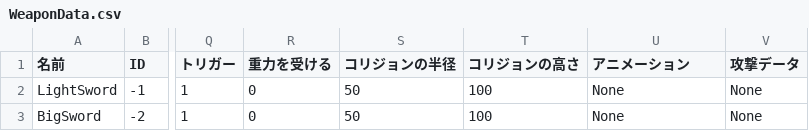
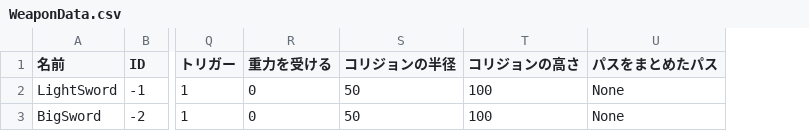
Before and after one commit to lovecap7/NierGame, a CSV file: Project/Data/CSV/Player/WeaponData.csv, drawn as a sheet; only a part is shown, gaps mark what is left out; the diff names each change by its address in the sheet, - before the commit and + after, or states it on an @@ line.

```diff
--- a/Project/Data/CSV/Player/WeaponData.csv
+++ b/Project/Data/CSV/Player/WeaponData.csv
-column V (攻撃データ), rows 2-3: None | None
-U1: アニメーション
+U1: パスをまとめたパス
```
Also changed, not shown: 23 other files.
